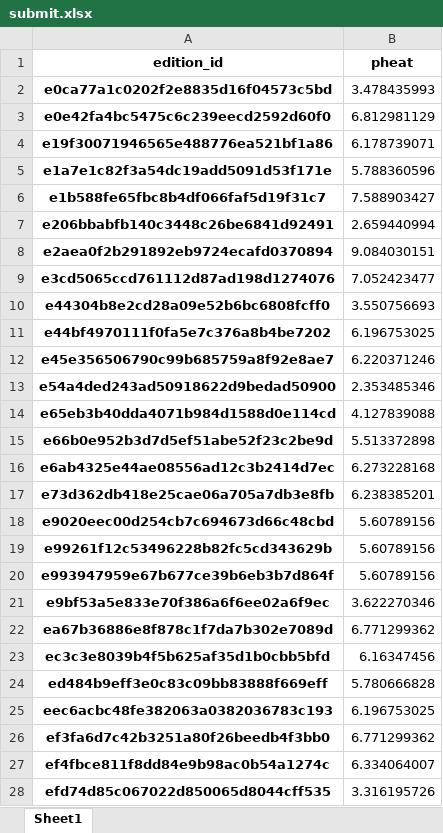
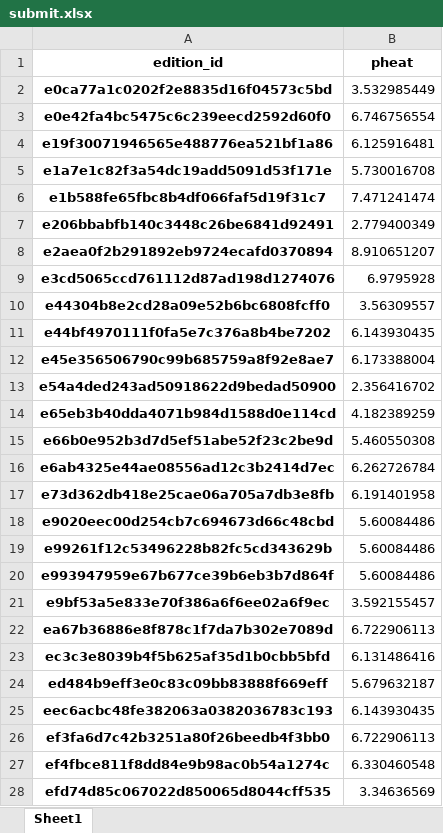
Before and after one commit to Star-32/spark_learning, an Excel workbook: scripts/lgb_model/submit.xlsx, sheet Sheet1, drawn as a sheet; values as stored, in another font and other column widths than the file's, no borders; the diff names each change by its address in the sheet, - before the commit and + after, or states it on an @@ line.

```diff
--- a/scripts/lgb_model/submit.xlsx (sheet Sheet1)
+++ b/scripts/lgb_model/submit.xlsx (sheet Sheet1)
-B2 (pheat): 3.478435993
+B2 (pheat): 3.532985449
-B3 (pheat): 6.812981129
+B3 (pheat): 6.746756554
-B4 (pheat): 6.178739071
+B4 (pheat): 6.125916481
-B5 (pheat): 5.788360596
+B5 (pheat): 5.730016708
-B6 (pheat): 7.588903427
+B6 (pheat): 7.471241474
-B7 (pheat): 2.659440994
+B7 (pheat): 2.779400349
-B8 (pheat): 9.084030151
+B8 (pheat): 8.910651207
-B9 (pheat): 7.052423477
+B9 (pheat): 6.9795928
-B10 (pheat): 3.550756693
+B10 (pheat): 3.56309557
-B11 (pheat): 6.196753025
+B11 (pheat): 6.143930435
-B12 (pheat): 6.220371246
+B12 (pheat): 6.173388004
-B13 (pheat): 2.353485346
+B13 (pheat): 2.356416702
-B14 (pheat): 4.127839088
+B14 (pheat): 4.182389259
-B15 (pheat): 5.513372898
+B15 (pheat): 5.460550308
-B16 (pheat): 6.273228168
+B16 (pheat): 6.262726784
-B17 (pheat): 6.238385201
+B17 (pheat): 6.191401958
-B18:B20 (pheat): 5.60789156
+B18:B20 (pheat): 5.60084486
-B21 (pheat): 3.622270346
+B21 (pheat): 3.592155457
-B22 (pheat): 6.771299362
+B22 (pheat): 6.722906113
-B23 (pheat): 6.16347456
+B23 (pheat): 6.131486416
-B24 (pheat): 5.780666828
+B24 (pheat): 5.679632187
-B25 (pheat): 6.196753025
+B25 (pheat): 6.143930435
-B26 (pheat): 6.771299362
+B26 (pheat): 6.722906113
-B27 (pheat): 6.334064007
+B27 (pheat): 6.330460548
-B28 (pheat): 3.316195726
+B28 (pheat): 3.34636569
```
Also changed, not shown: 4 other files.
